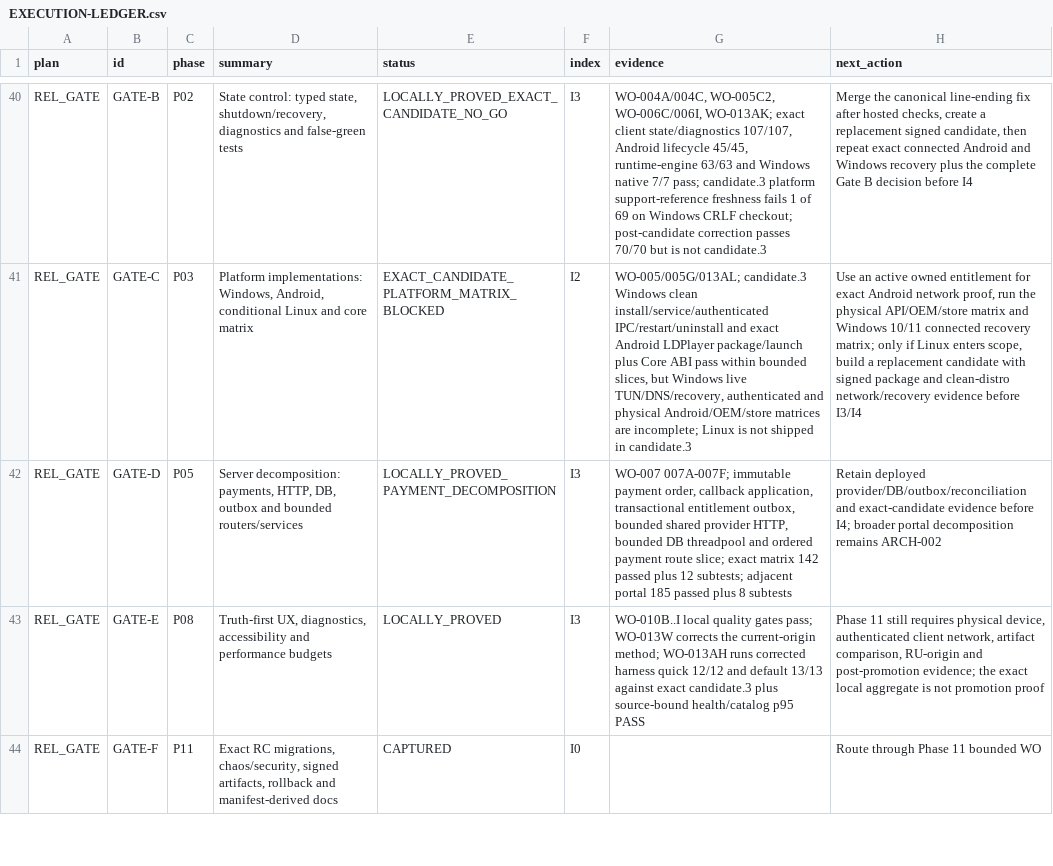
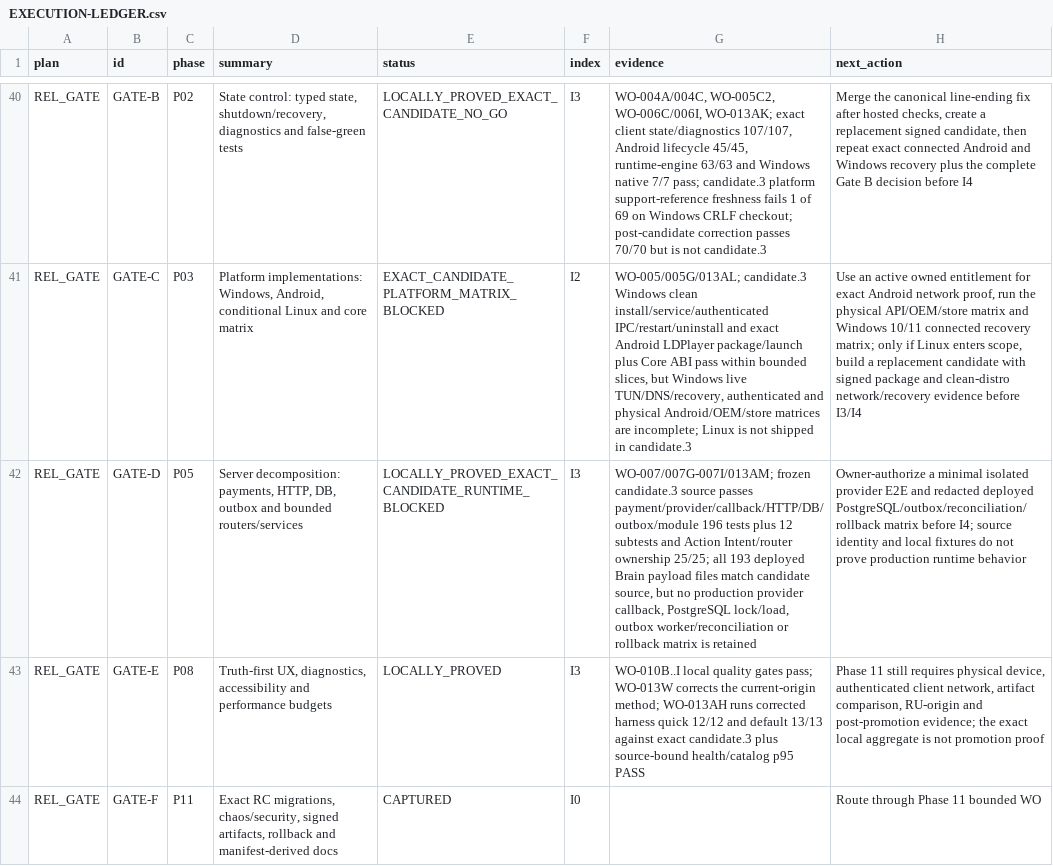
Before and after one commit to Kiwunaka/portal, a CSV file: docs/developer/work-orders/2026-08-21--release-1.2.0-megaplan/EXECUTION-LEDGER.csv, drawn as a sheet; only a part is shown, gaps mark what is left out; the diff names each change by its address in the sheet, - before the commit and + after, or states it on an @@ line.

Commit message:
docs(release): retain exact candidate Gate D decision

```diff
--- a/docs/developer/work-orders/2026-08-21--release-1.2.0-megaplan/EXECUTION-LEDGER.csv
+++ b/docs/developer/work-orders/2026-08-21--release-1.2.0-megaplan/EXECUTION-LEDGER.csv
-E42 (status): LOCALLY_PROVED_PAYMENT_DECOMPOSITION
+E42 (status): LOCALLY_PROVED_EXACT_CANDIDATE_RUNTIME_BLOCKED
-G42 (evidence): WO-007 007A-007F; immutable payment order, callback application, transactional entitlement outbox, bounded shared provider HTTP, bounded DB threadpool and ordered payment route slice; exact matrix 142 passed plus 12 subtests; adjacent portal 185 passed plus 8 subtests
+G42 (evidence): WO-007/007G-007I/013AM; frozen candidate.3 source passes payment/provider/callback/HTTP/DB/outbox/module 196 tests plus 12 subtests and Action Intent/router ownership 25/25; all 193 deployed Brain payload files match candidate source, but no production provider callback, PostgreSQL lock/load, outbox worker/reconciliation or rollback matrix is retained
-H42 (next_action): Retain deployed provider/DB/outbox/reconciliation and exact-candidate evidence before I4; broader portal decomposition remains ARCH-002
+H42 (next_action): Owner-authorize a minimal isolated provider E2E and redacted deployed PostgreSQL/outbox/reconciliation/rollback matrix before I4; source identity and local fixtures do not prove production runtime behavior
```
Also changed, not shown: 9 other files.
